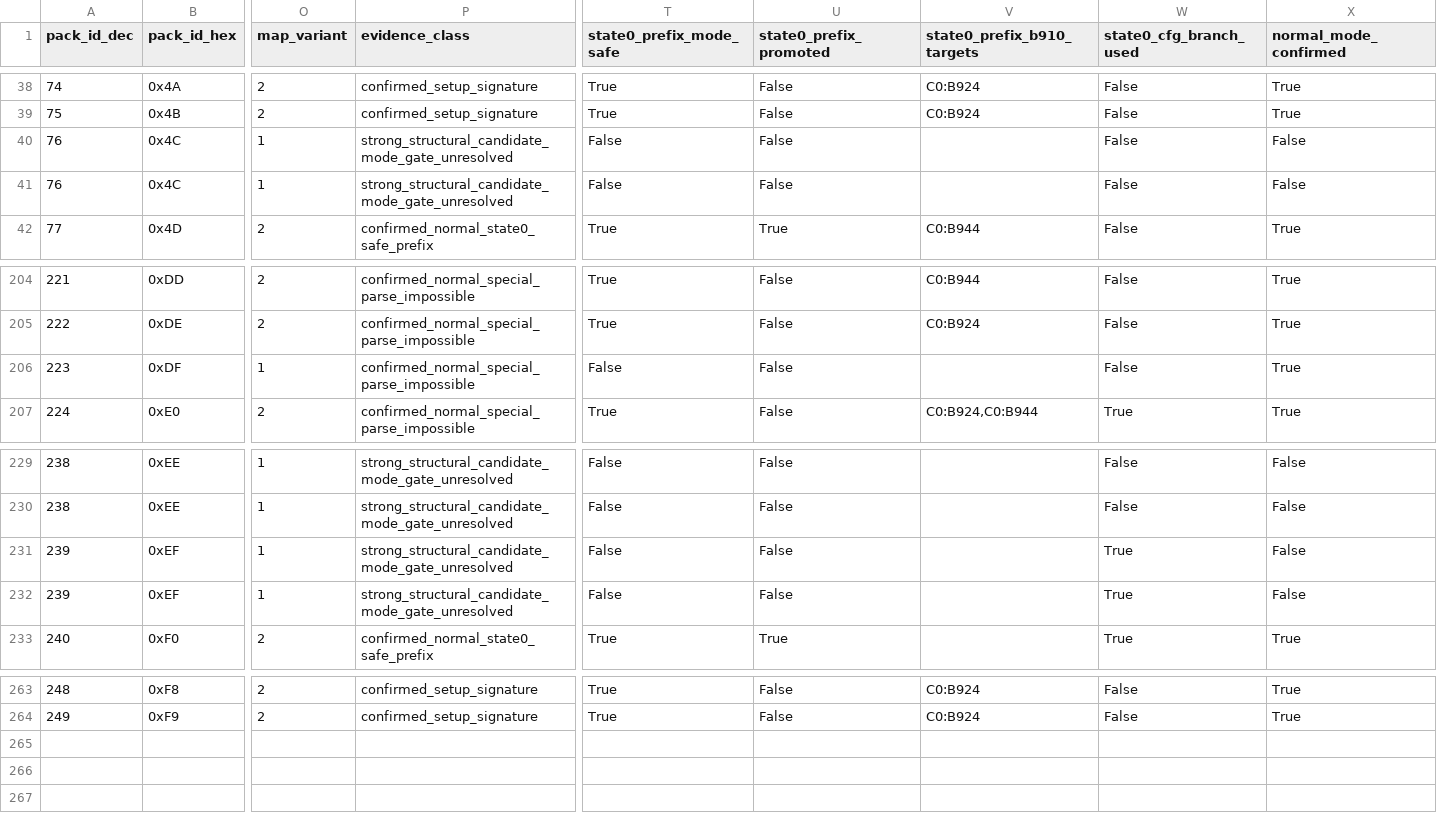
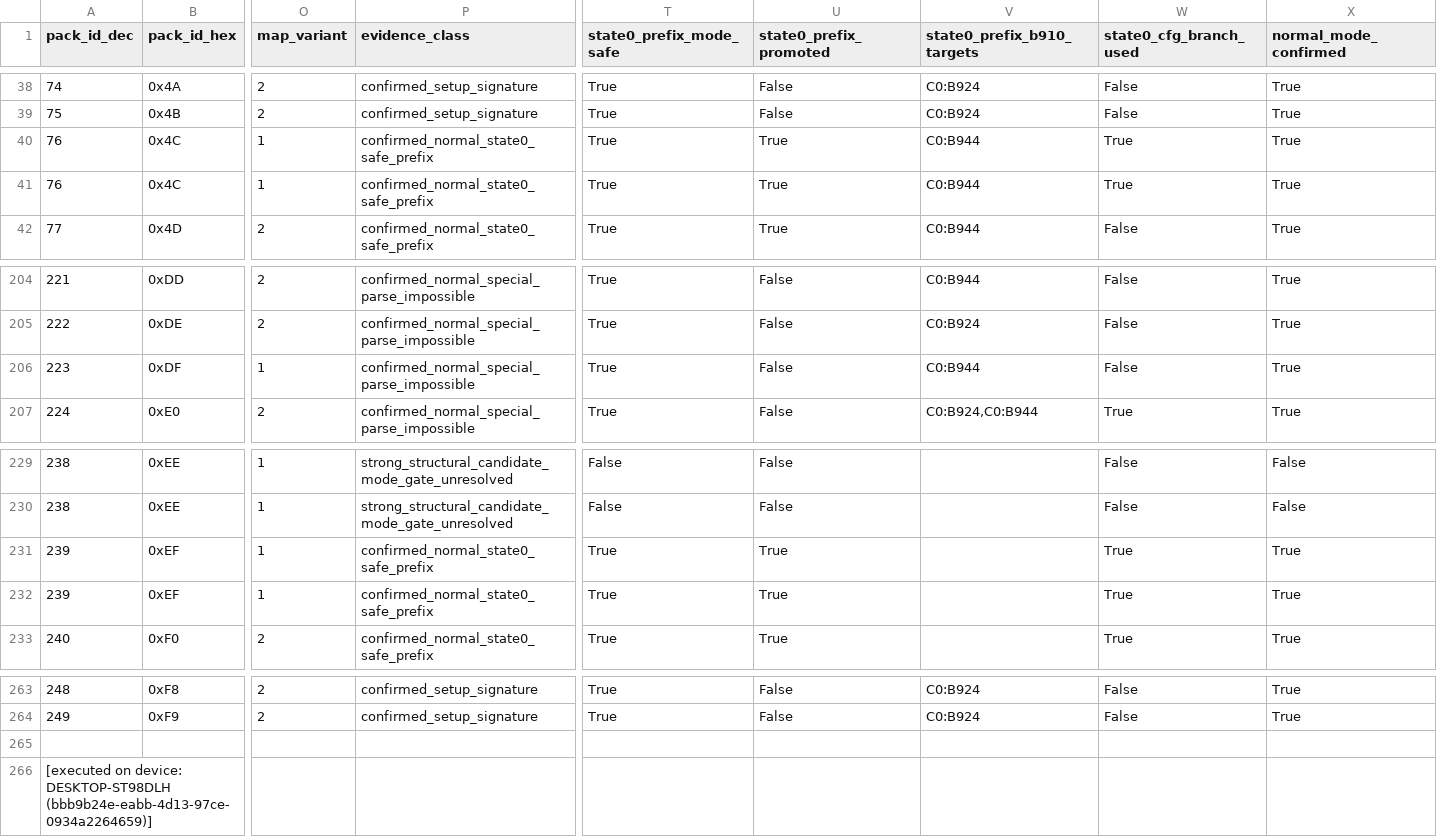
Before and after one commit to zin1985/shinmomo, a CSV file: data/maps/selectors/primary_map_selector_catalog.csv, drawn as a sheet; only a part is shown, gaps mark what is left out; rows hold the shown columns only; the diff names each change by its address in the sheet, - before the commit and + after, or states it on an @@ line.

```diff
--- a/data/maps/selectors/primary_map_selector_catalog.csv
+++ b/data/maps/selectors/primary_map_selector_catalog.csv
-P40:P41 (evidence_class): strong_structural_candidate_mode_gate_unresolved
+P40:P41 (evidence_class): confirmed_normal_state0_safe_prefix
-T40:T41 (state0_prefix_mode_safe): False
+T40:T41 (state0_prefix_mode_safe): True
-U40:U41 (state0_prefix_promoted): False
+U40:U41 (state0_prefix_promoted): True
-V40:V41 (state0_prefix_b910_targets): (empty)
+V40:V41 (state0_prefix_b910_targets): C0:B944
-W40:W41 (state0_cfg_branch_used): False
+W40:W41 (state0_cfg_branch_used): True
-X40:X41 (normal_mode_confirmed): False
+X40:X41 (normal_mode_confirmed): True
-T206 (state0_prefix_mode_safe): False
+T206 (state0_prefix_mode_safe): True
-V206 (state0_prefix_b910_targets): (empty)
+V206 (state0_prefix_b910_targets): C0:B944
-P231:P232 (evidence_class): strong_structural_candidate_mode_gate_unresolved
+P231:P232 (evidence_class): confirmed_normal_state0_safe_prefix
-T231:T232 (state0_prefix_mode_safe): False
+T231:T232 (state0_prefix_mode_safe): True
-U231:U232 (state0_prefix_promoted): False
+U231:U232 (state0_prefix_promoted): True
-X231:X232 (normal_mode_confirmed): False
+X231:X232 (normal_mode_confirmed): True
+row 265: (empty)
+row 266: [executed on device: DESKTOP-ST98DLH (bbb9b24e-eabb-4d13-97ce-0934a2264659)]
```
Also changed, not shown: data/maps/selectors/state0_safe_prefix_promotions.csv, 5 other files.
